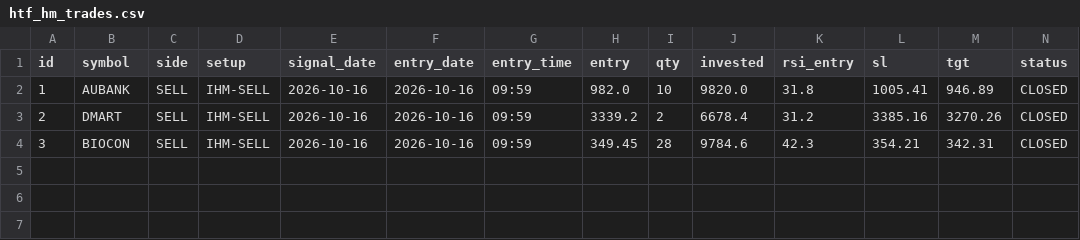
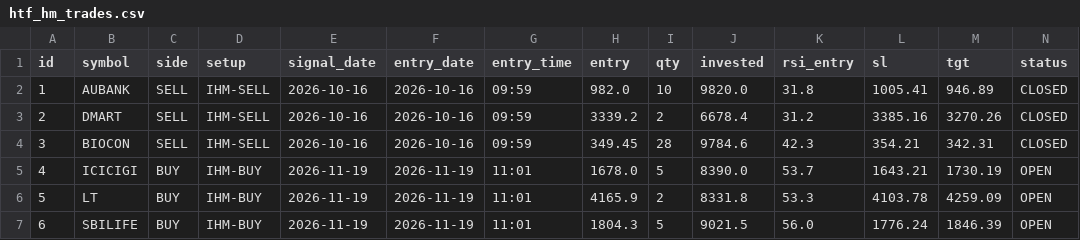
Before and after one commit to anilsahu89/My-world, a CSV file: scanners/papertrades/htf_hm_trades.csv, drawn as a sheet; only a part is shown; rows hold the shown columns only; the diff names each change by its address in the sheet, - before the commit and + after, or states it on an @@ line.

Commit message:
chore: paper trade state 2026-11-19T11:04Z

```diff
--- a/scanners/papertrades/htf_hm_trades.csv
+++ b/scanners/papertrades/htf_hm_trades.csv
+row 5: 4 | ICICIGI | BUY | IHM-BUY | 2026-11-19 | 2026-11-19 | 11:01 | 1678.0 | 5 | 8390.0 | 53.7 | 1643.21 | 1730.19 | OPEN
+row 6: 5 | LT | BUY | IHM-BUY | 2026-11-19 | 2026-11-19 | 11:01 | 4165.9 | 2 | 8331.8 | 53.3 | 4103.78 | 4259.09 | OPEN
+row 7: 6 | SBILIFE | BUY | IHM-BUY | 2026-11-19 | 2026-11-19 | 11:01 | 1804.3 | 5 | 9021.5 | 56.0 | 1776.24 | 1846.39 | OPEN
```
Also changed, not shown: 11 other files.
